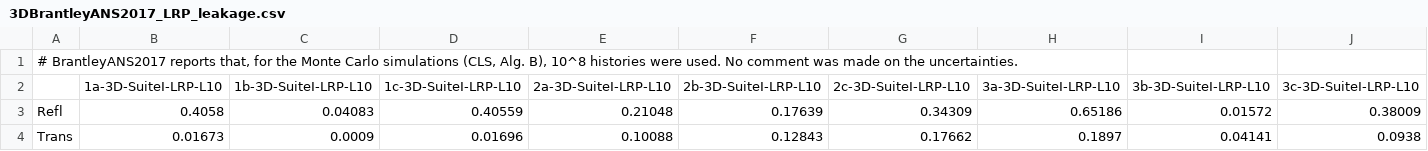
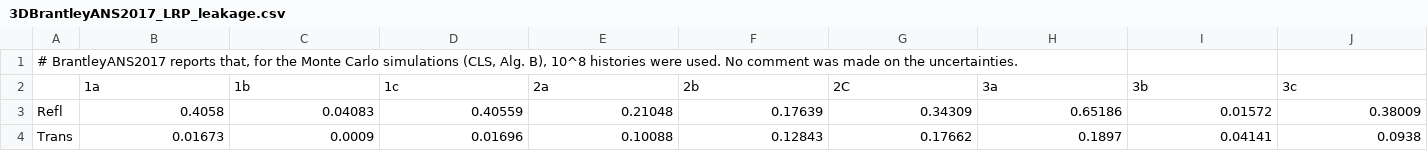
Before and after one commit to sandialabs/PlaybookMC, a CSV file: Counterparts/BrantleyANS2017/3DBrantleyANS2017_LRP_leakage.csv, drawn as a sheet; removed rows and columns are numbered as before the commit, all else as after; the diff names each change by its address in the sheet, - before the commit and + after, or states it on an @@ line.

```diff
--- a/Counterparts/BrantleyANS2017/3DBrantleyANS2017_LRP_leakage.csv
+++ b/Counterparts/BrantleyANS2017/3DBrantleyANS2017_LRP_leakage.csv
-row 2:  | 1a-3D-SuiteI-LRP-L10 | 1b-3D-SuiteI-LRP-L10 | 1c-3D-SuiteI-LRP-L10 | 2a-3D-SuiteI-LRP-L10 | 2b-3D-SuiteI-LRP-L10 | 2c-3D-SuiteI-LRP-L10 | 3a-3D-SuiteI-LRP-L10 | 3b-3D-SuiteI-LRP-L10 | 3c-3D-SuiteI-LRP-L10
+row 2:  | 1a | 1b | 1c | 2a | 2b | 2C | 3a | 3b | 3c
```
Also changed, not shown: Counterparts/BrantleyANS2017/3DBrantleyANS2017_CLS_leakage.csv, 6 other files.
